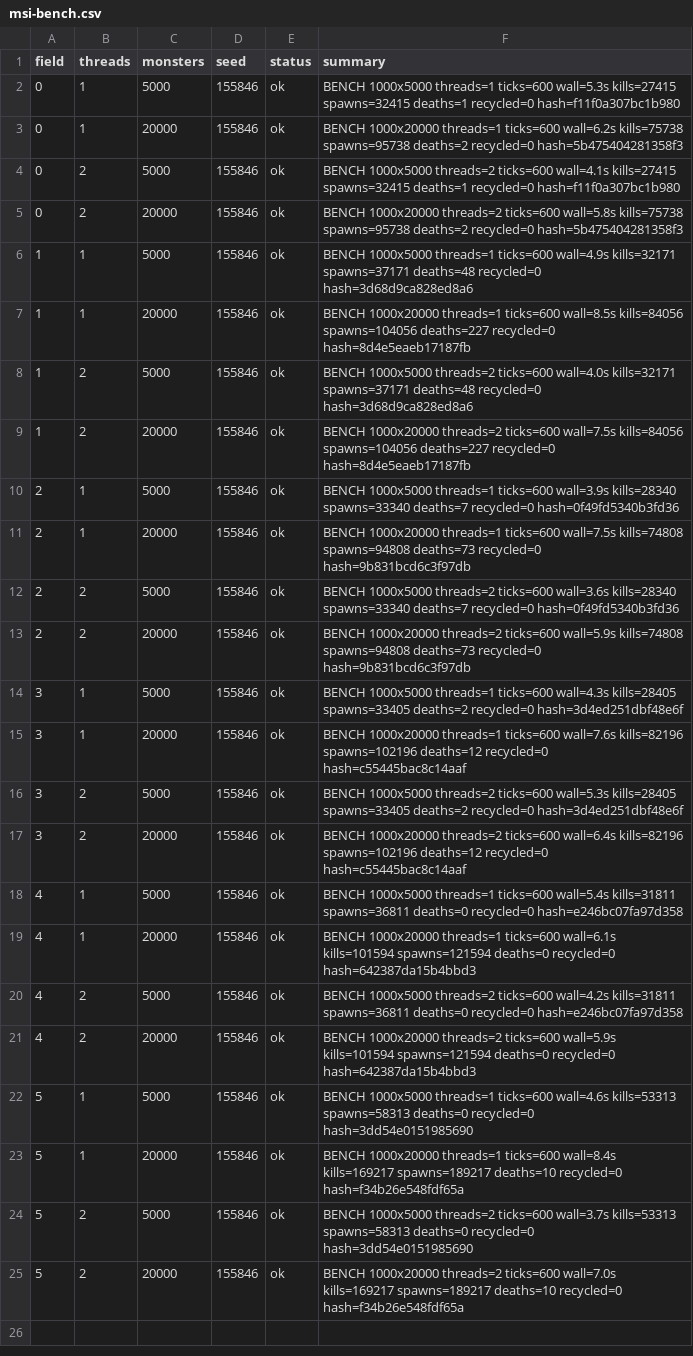
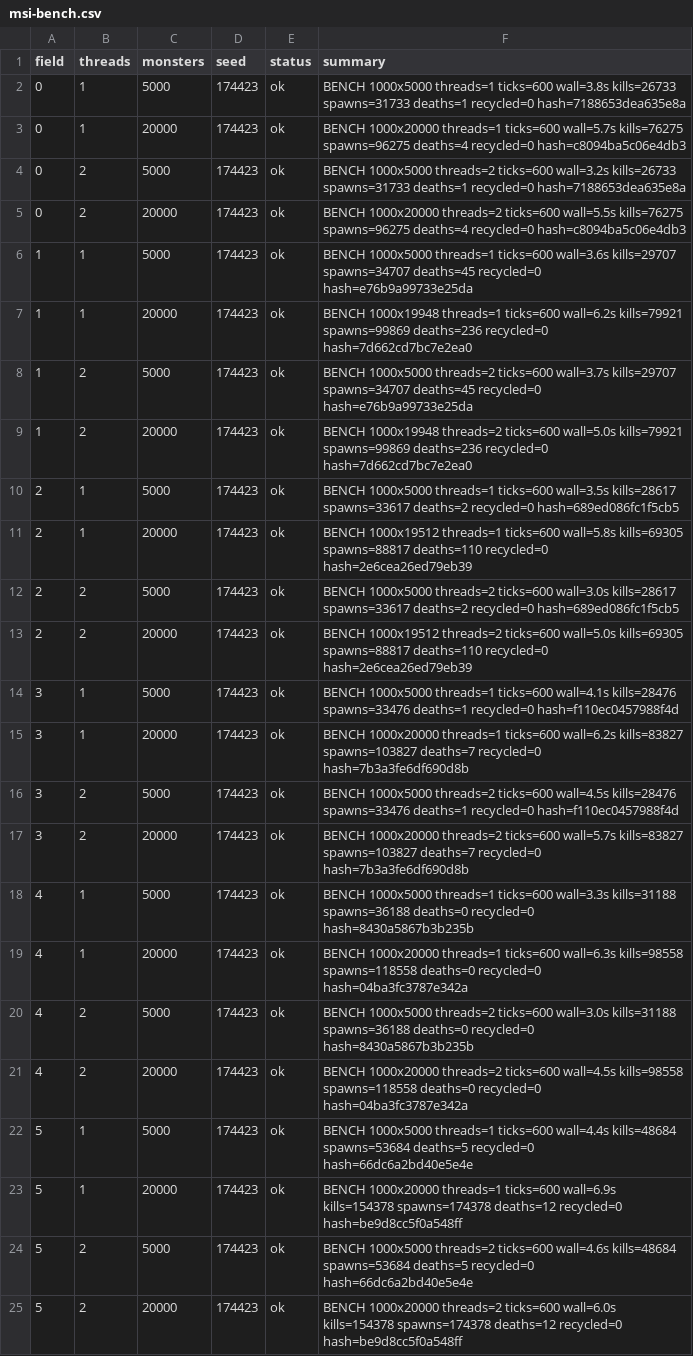
Before and after one commit to Proximo0/MagicSmash, a CSV file: work/261122113645-3086/art/msi-bench.csv, drawn as a sheet; the diff names each change by its address in the sheet, - before the commit and + after, or states it on an @@ line.

```diff
--- a/work/261122113645-3086/art/msi-bench.csv
+++ b/work/261122113645-3086/art/msi-bench.csv
-D2:D25 (seed): 155846
+D2:D25 (seed): 174423
-F2 (summary): …threads=1 ticks=600 wall=5.3s kills=27415 spawns=32415 deaths=1 recycled=0 hash=f11f0a307bc1b980
+F2 (summary): …threads=1 ticks=600 wall=3.8s kills=26733 spawns=31733 deaths=1 recycled=0 hash=7188653dea635e8a
-F3 (summary): …threads=1 ticks=600 wall=6.2s kills=75738 spawns=95738 deaths=2 recycled=0 hash=5b475404281358f3
+F3 (summary): …threads=1 ticks=600 wall=5.7s kills=76275 spawns=96275 deaths=4 recycled=0 hash=c8094ba5c06e4db3
-F4 (summary): …threads=2 ticks=600 wall=4.1s kills=27415 spawns=32415 deaths=1 recycled=0 hash=f11f0a307bc1b980
+F4 (summary): …threads=2 ticks=600 wall=3.2s kills=26733 spawns=31733 deaths=1 recycled=0 hash=7188653dea635e8a
-F5 (summary): …threads=2 ticks=600 wall=5.8s kills=75738 spawns=95738 deaths=2 recycled=0 hash=5b475404281358f3
+F5 (summary): …threads=2 ticks=600 wall=5.5s kills=76275 spawns=96275 deaths=4 recycled=0 hash=c8094ba5c06e4db3
-F6 (summary): …threads=1 ticks=600 wall=4.9s kills=32171 spawns=37171 deaths=48 recycled=0 hash=3d68d9ca828ed8a6
+F6 (summary): …threads=1 ticks=600 wall=3.6s kills=29707 spawns=34707 deaths=45 recycled=0 hash=e76b9a99733e25da
-F7 (summary): BENCH 1000x20000 threads=1 ticks=600 wall=8.5s kills=84056 spawns=104056 deaths=227 recycled=0 hash=8d4e5eaeb17187fb
+F7 (summary): BENCH 1000x19948 threads=1 ticks=600 wall=6.2s kills=79921 spawns=99869 deaths=236 recycled=0 hash=7d662cd7bc7e2ea0
-F8 (summary): …threads=2 ticks=600 wall=4.0s kills=32171 spawns=37171 deaths=48 recycled=0 hash=3d68d9ca828ed8a6
+F8 (summary): …threads=2 ticks=600 wall=3.7s kills=29707 spawns=34707 deaths=45 recycled=0 hash=e76b9a99733e25da
-F9 (summary): BENCH 1000x20000 threads=2 ticks=600 wall=7.5s kills=84056 spawns=104056 deaths=227 recycled=0 hash=8d4e5eaeb17187fb
+F9 (summary): BENCH 1000x19948 threads=2 ticks=600 wall=5.0s kills=79921 spawns=99869 deaths=236 recycled=0 hash=7d662cd7bc7e2ea0
-F10 (summary): …threads=1 ticks=600 wall=3.9s kills=28340 spawns=33340 deaths=7 recycled=0 hash=0f49fd5340b3fd36
+F10 (summary): …threads=1 ticks=600 wall=3.5s kills=28617 spawns=33617 deaths=2 recycled=0 hash=689ed086fc1f5cb5
-F11 (summary): BENCH 1000x20000 threads=1 ticks=600 wall=7.5s kills=74808 spawns=94808 deaths=73 recycled=0 hash=9b831bcd6c3f97db
+F11 (summary): BENCH 1000x19512 threads=1 ticks=600 wall=5.8s kills=69305 spawns=88817 deaths=110 recycled=0 hash=2e6cea26ed79eb39
-F12 (summary): …threads=2 ticks=600 wall=3.6s kills=28340 spawns=33340 deaths=7 recycled=0 hash=0f49fd5340b3fd36
+F12 (summary): …threads=2 ticks=600 wall=3.0s kills=28617 spawns=33617 deaths=2 recycled=0 hash=689ed086fc1f5cb5
-F13 (summary): BENCH 1000x20000 threads=2 ticks=600 wall=5.9s kills=74808 spawns=94808 deaths=73 recycled=0 hash=9b831bcd6c3f97db
+F13 (summary): BENCH 1000x19512 threads=2 ticks=600 wall=5.0s kills=69305 spawns=88817 deaths=110 recycled=0 hash=2e6cea26ed79eb39
-F14 (summary): …threads=1 ticks=600 wall=4.3s kills=28405 spawns=33405 deaths=2 recycled=0 hash=3d4ed251dbf48e6f
+F14 (summary): …threads=1 ticks=600 wall=4.1s kills=28476 spawns=33476 deaths=1 recycled=0 hash=f110ec0457988f4d
-F15 (summary): …threads=1 ticks=600 wall=7.6s kills=82196 spawns=102196 deaths=12 recycled=0 hash=c55445bac8c14aaf
+F15 (summary): …threads=1 ticks=600 wall=6.2s kills=83827 spawns=103827 deaths=7 recycled=0 hash=7b3a3fe6df690d8b
-F16 (summary): …threads=2 ticks=600 wall=5.3s kills=28405 spawns=33405 deaths=2 recycled=0 hash=3d4ed251dbf48e6f
+F16 (summary): …threads=2 ticks=600 wall=4.5s kills=28476 spawns=33476 deaths=1 recycled=0 hash=f110ec0457988f4d
-F17 (summary): …threads=2 ticks=600 wall=6.4s kills=82196 spawns=102196 deaths=12 recycled=0 hash=c55445bac8c14aaf
+F17 (summary): …threads=2 ticks=600 wall=5.7s kills=83827 spawns=103827 deaths=7 recycled=0 hash=7b3a3fe6df690d8b
-F18 (summary): …threads=1 ticks=600 wall=5.4s kills=31811 spawns=36811 deaths=0 recycled=0 hash=e246bc07fa97d358
+F18 (summary): …threads=1 ticks=600 wall=3.3s kills=31188 spawns=36188 deaths=0 recycled=0 hash=8430a5867b3b235b
-F19 (summary): …threads=1 ticks=600 wall=6.1s kills=101594 spawns=121594 deaths=0 recycled=0 hash=642387da15b4bbd3
+F19 (summary): …threads=1 ticks=600 wall=6.3s kills=98558 spawns=118558 deaths=0 recycled=0 hash=04ba3fc3787e342a
-F20 (summary): …threads=2 ticks=600 wall=4.2s kills=31811 spawns=36811 deaths=0 recycled=0 hash=e246bc07fa97d358
+F20 (summary): …threads=2 ticks=600 wall=3.0s kills=31188 spawns=36188 deaths=0 recycled=0 hash=8430a5867b3b235b
-F21 (summary): …threads=2 ticks=600 wall=5.9s kills=101594 spawns=121594 deaths=0 recycled=0 hash=642387da15b4bbd3
+F21 (summary): …threads=2 ticks=600 wall=4.5s kills=98558 spawns=118558 deaths=0 recycled=0 hash=04ba3fc3787e342a
-F22 (summary): …threads=1 ticks=600 wall=4.6s kills=53313 spawns=58313 deaths=0 recycled=0 hash=3dd54e0151985690
+F22 (summary): …threads=1 ticks=600 wall=4.4s kills=48684 spawns=53684 deaths=5 recycled=0 hash=66dc6a2bd40e5e4e
-F23 (summary): …threads=1 ticks=600 wall=8.4s kills=169217 spawns=189217 deaths=10 recycled=0 hash=f34b26e548fdf65a
+F23 (summary): …threads=1 ticks=600 wall=6.9s kills=154378 spawns=174378 deaths=12 recycled=0 hash=be9d8cc5f0a548ff
-F24 (summary): …threads=2 ticks=600 wall=3.7s kills=53313 spawns=58313 deaths=0 recycled=0 hash=3dd54e0151985690
+F24 (summary): …threads=2 ticks=600 wall=4.6s kills=48684 spawns=53684 deaths=5 recycled=0 hash=66dc6a2bd40e5e4e
-F25 (summary): …threads=2 ticks=600 wall=7.0s kills=169217 spawns=189217 deaths=10 recycled=0 hash=f34b26e548fdf65a
+F25 (summary): …threads=2 ticks=600 wall=6.0s kills=154378 spawns=174378 deaths=12 recycled=0 hash=be9d8cc5f0a548ff
```
Also changed, not shown: 1 other file.
